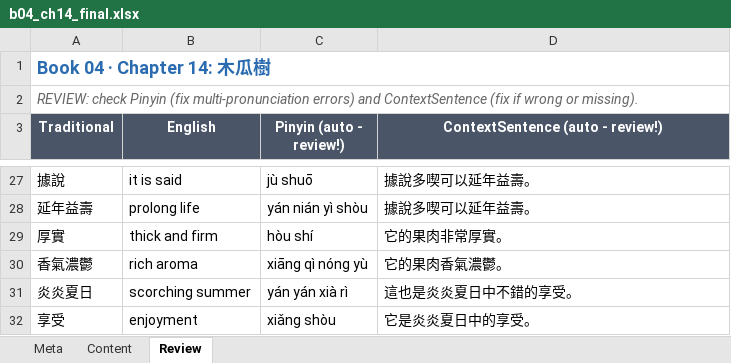
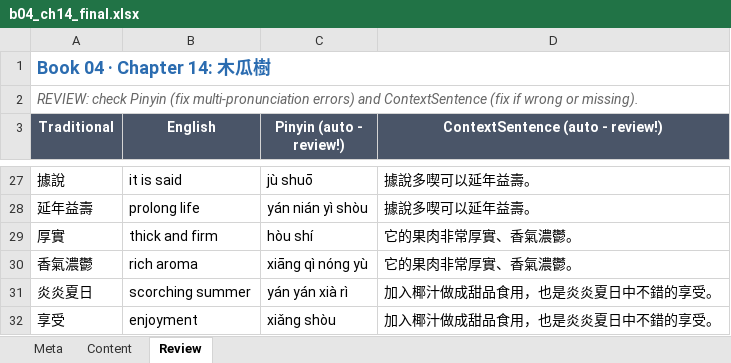
Before and after one commit to shtamucl-afk/GCSEChinese, an Excel workbook: content-pipeline/inputs/book04/b04_ch14_final.xlsx, sheet Review, drawn as a sheet; only a part is shown, gaps mark what is left out; values as stored, in another font and other column widths than the file's, no borders; the diff covers the shown part only; the diff names each change by its address in the sheet, - before the commit and + after, or states it on an @@ line.

Commit message:
Auto: Add chapter "木瓜樹" (book: 三上)

```diff
--- a/content-pipeline/inputs/book04/b04_ch14_final.xlsx (sheet Review)
+++ b/content-pipeline/inputs/book04/b04_ch14_final.xlsx (sheet Review)
-D29 (ContextSentence (auto - review!)): 它的果肉非常厚實。
+D29 (ContextSentence (auto - review!)): 它的果肉非常厚實、香氣濃鬱。
-D30 (ContextSentence (auto - review!)): 它的果肉香氣濃鬱。
+D30 (ContextSentence (auto - review!)): 它的果肉非常厚實、香氣濃鬱。
-D31 (ContextSentence (auto - review!)): 這也是炎炎夏日中不錯的享受。
+D31 (ContextSentence (auto - review!)): 加入椰汁做成甜品食用，也是炎炎夏日中不錯的享受。
-D32 (ContextSentence (auto - review!)): 它是炎炎夏日中的享受。
+D32 (ContextSentence (auto - review!)): 加入椰汁做成甜品食用，也是炎炎夏日中不錯的享受。
```
Also changed, not shown: 23 edited cells elsewhere in this sheet, sheet Content, 1 other file.
